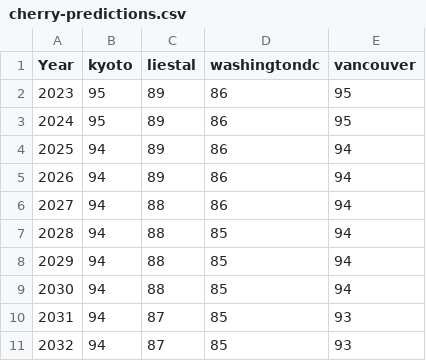
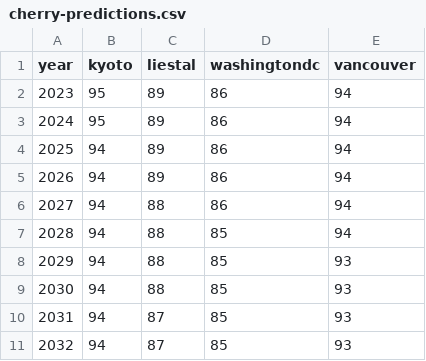
Before and after one commit to seb2019/peak-bloom-prediction, a CSV file: cherry-predictions.csv, drawn as a sheet.

```diff
--- a/cherry-predictions.csv
+++ b/cherry-predictions.csv
@@ -1,4 +1,4 @@
-"Year","kyoto","liestal","washingtondc","vancouver"
-2023,95,89,86,95
-2024,95,89,86,95
+"year","kyoto","liestal","washingtondc","vancouver"
+2023,95,89,86,94
+2024,95,89,86,94
 2025,94,89,86,94
@@ -7,4 +7,4 @@
 2028,94,88,85,94
-2029,94,88,85,94
-2030,94,88,85,94
+2029,94,88,85,93
+2030,94,88,85,93
 2031,94,87,85,93
```
Also changed, not shown: 1 other file.
